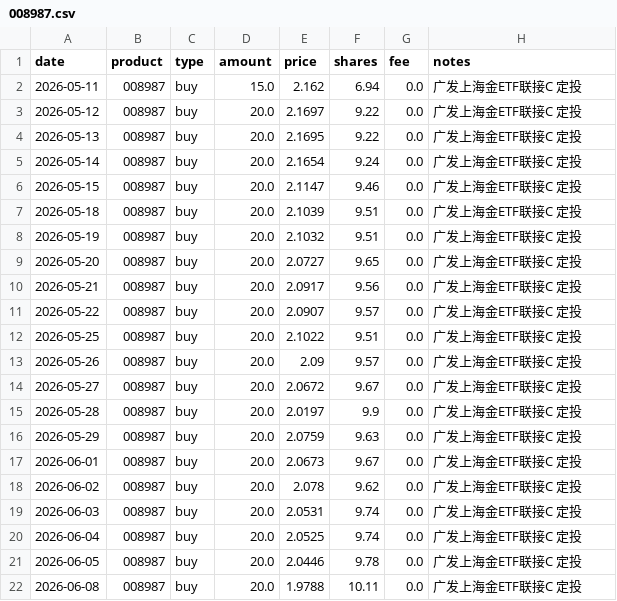
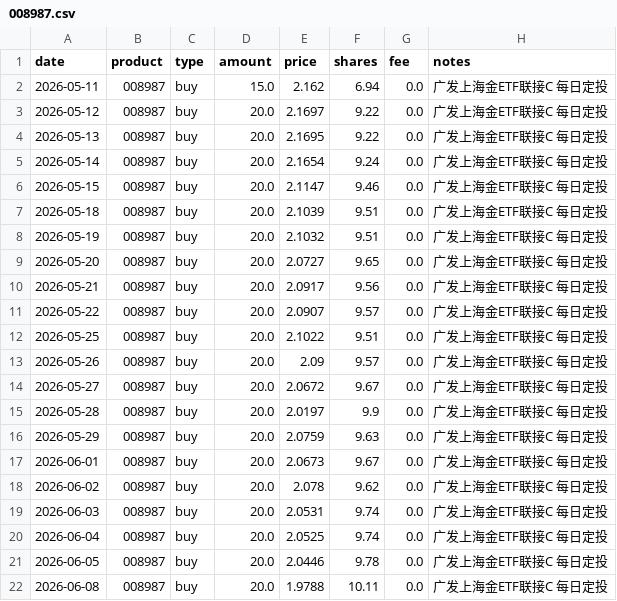
Before and after one commit to JINHUILYU/Quant, a CSV file: data/portfolio/008987.csv, drawn as a sheet.

```diff
--- a/data/portfolio/008987.csv
+++ b/data/portfolio/008987.csv
@@ -1,22 +1,22 @@
 date,product,type,amount,price,shares,fee,notes
-2026-05-11,008987,buy,15.0,2.162,6.94,0.0,广发上海金ETF联接C 定投
-2026-05-12,008987,buy,20.0,2.1697,9.22,0.0,广发上海金ETF联接C 定投
-2026-05-13,008987,buy,20.0,2.1695,9.22,0.0,广发上海金ETF联接C 定投
-2026-05-14,008987,buy,20.0,2.1654,9.24,0.0,广发上海金ETF联接C 定投
-2026-05-15,008987,buy,20.0,2.1147,9.46,0.0,广发上海金ETF联接C 定投
-2026-05-18,008987,buy,20.0,2.1039,9.51,0.0,广发上海金ETF联接C 定投
-2026-05-19,008987,buy,20.0,2.1032,9.51,0.0,广发上海金ETF联接C 定投
-2026-05-20,008987,buy,20.0,2.0727,9.65,0.0,广发上海金ETF联接C 定投
-2026-05-21,008987,buy,20.0,2.0917,9.56,0.0,广发上海金ETF联接C 定投
-2026-05-22,008987,buy,20.0,2.0907,9.57,0.0,广发上海金ETF联接C 定投
-2026-05-25,008987,buy,20.0,2.1022,9.51,0.0,广发上海金ETF联接C 定投
-2026-05-26,008987,buy,20.0,2.09,9.57,0.0,广发上海金ETF联接C 定投
-2026-05-27,008987,buy,20.0,2.0672,9.67,0.0,广发上海金ETF联接C 定投
-2026-05-28,008987,buy,20.0,2.0197,9.9,0.0,广发上海金ETF联接C 定投
-2026-05-29,008987,buy,20.0,2.0759,9.63,0.0,广发上海金ETF联接C 定投
-2026-06-01,008987,buy,20.0,2.0673,9.67,0.0,广发上海金ETF联接C 定投
-2026-06-02,008987,buy,20.0,2.078,9.62,0.0,广发上海金ETF联接C 定投
-2026-06-03,008987,buy,20.0,2.0531,9.74,0.0,广发上海金ETF联接C 定投
-2026-06-04,008987,buy,20.0,2.0525,9.74,0.0,广发上海金ETF联接C 定投
-2026-06-05,008987,buy,20.0,2.0446,9.78,0.0,广发上海金ETF联接C 定投
-2026-06-08,008987,buy,20.0,1.9788,10.11,0.0,广发上海金ETF联接C 定投
+2026-05-11,008987,buy,15.0,2.162,6.94,0.0,广发上海金ETF联接C 每日定投
+2026-05-12,008987,buy,20.0,2.1697,9.22,0.0,广发上海金ETF联接C 每日定投
+2026-05-13,008987,buy,20.0,2.1695,9.22,0.0,广发上海金ETF联接C 每日定投
+2026-05-14,008987,buy,20.0,2.1654,9.24,0.0,广发上海金ETF联接C 每日定投
+2026-05-15,008987,buy,20.0,2.1147,9.46,0.0,广发上海金ETF联接C 每日定投
+2026-05-18,008987,buy,20.0,2.1039,9.51,0.0,广发上海金ETF联接C 每日定投
+2026-05-19,008987,buy,20.0,2.1032,9.51,0.0,广发上海金ETF联接C 每日定投
+2026-05-20,008987,buy,20.0,2.0727,9.65,0.0,广发上海金ETF联接C 每日定投
+2026-05-21,008987,buy,20.0,2.0917,9.56,0.0,广发上海金ETF联接C 每日定投
+2026-05-22,008987,buy,20.0,2.0907,9.57,0.0,广发上海金ETF联接C 每日定投
+2026-05-25,008987,buy,20.0,2.1022,9.51,0.0,广发上海金ETF联接C 每日定投
+2026-05-26,008987,buy,20.0,2.09,9.57,0.0,广发上海金ETF联接C 每日定投
+2026-05-27,008987,buy,20.0,2.0672,9.67,0.0,广发上海金ETF联接C 每日定投
+2026-05-28,008987,buy,20.0,2.0197,9.9,0.0,广发上海金ETF联接C 每日定投
+2026-05-29,008987,buy,20.0,2.0759,9.63,0.0,广发上海金ETF联接C 每日定投
+2026-06-01,008987,buy,20.0,2.0673,9.67,0.0,广发上海金ETF联接C 每日定投
+2026-06-02,008987,buy,20.0,2.078,9.62,0.0,广发上海金ETF联接C 每日定投
+2026-06-03,008987,buy,20.0,2.0531,9.74,0.0,广发上海金ETF联接C 每日定投
+2026-06-04,008987,buy,20.0,2.0525,9.74,0.0,广发上海金ETF联接C 每日定投
+2026-06-05,008987,buy,20.0,2.0446,9.78,0.0,广发上海金ETF联接C 每日定投
+2026-06-08,008987,buy,20.0,1.9788,10.11,0.0,广发上海金ETF联接C 每日定投
```
Also changed, not shown: data/portfolio/001302.csv, data/portfolio/016452.csv, 4 other files.
